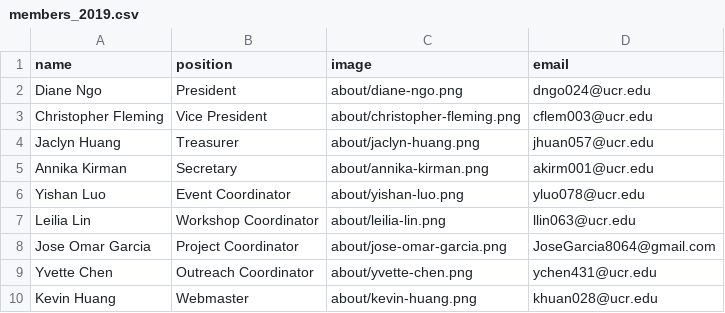
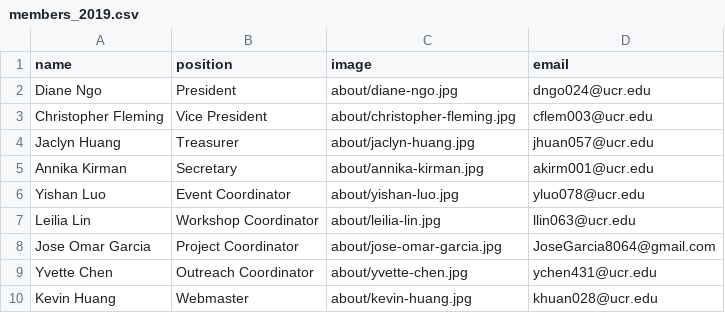
Before and after one commit to gamespawn/gamespawn.github.io, a CSV file: _data/members_2019.csv, drawn as a sheet.

```diff
--- a/_data/members_2019.csv
+++ b/_data/members_2019.csv
@@ -1,10 +1,10 @@
 name,position,image,email
-Diane Ngo,President,about/diane-ngo.png,dngo024@ucr.edu
-Christopher Fleming,Vice President,about/christopher-fleming.png,cflem003@ucr.edu
-Jaclyn Huang,Treasurer,about/jaclyn-huang.png,jhuan057@ucr.edu
-Annika Kirman,Secretary,about/annika-kirman.png,akirm001@ucr.edu
-Yishan Luo,Event Coordinator,about/yishan-luo.png,yluo078@ucr.edu
-Leilia Lin,Workshop Coordinator,about/leilia-lin.png,llin063@ucr.edu
-Jose Omar Garcia,Project Coordinator,about/jose-omar-garcia.png,JoseGarcia8064@gmail.com
-Yvette Chen,Outreach Coordinator,about/yvette-chen.png,ychen431@ucr.edu
-Kevin Huang,Webmaster,about/kevin-huang.png,khuan028@ucr.edu
+Diane Ngo,President,about/diane-ngo.jpg,dngo024@ucr.edu
+Christopher Fleming,Vice President,about/christopher-fleming.jpg,cflem003@ucr.edu
+Jaclyn Huang,Treasurer,about/jaclyn-huang.jpg,jhuan057@ucr.edu
+Annika Kirman,Secretary,about/annika-kirman.jpg,akirm001@ucr.edu
+Yishan Luo,Event Coordinator,about/yishan-luo.jpg,yluo078@ucr.edu
+Leilia Lin,Workshop Coordinator,about/leilia-lin.jpg,llin063@ucr.edu
+Jose Omar Garcia,Project Coordinator,about/jose-omar-garcia.jpg,JoseGarcia8064@gmail.com
+Yvette Chen,Outreach Coordinator,about/yvette-chen.jpg,ychen431@ucr.edu
+Kevin Huang,Webmaster,about/kevin-huang.jpg,khuan028@ucr.edu
```
Also changed, not shown: _data/members_2017.csv, _data/members_2018.csv, 24 other files.
